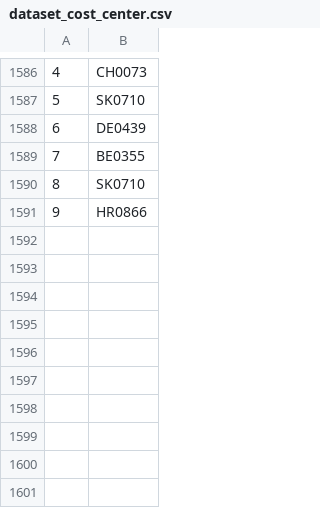
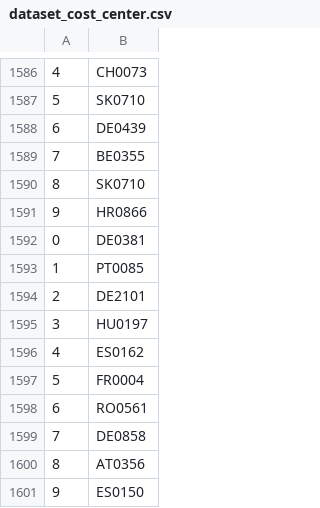
Before and after one commit to valdal14/olympy, a CSV file: dataset_cost_center.csv, drawn as a sheet; only a part is shown, gaps mark what is left out; the diff names each change by its address in the sheet, - before the commit and + after, or states it on an @@ line.

Commit message:
Automated CSV data append at 19:06:18

```diff
--- a/dataset_cost_center.csv
+++ b/dataset_cost_center.csv
+row 1592: 0 | DE0381
+row 1593: 1 | PT0085
+row 1594: 2 | DE2101
+row 1595: 3 | HU0197
+row 1596: 4 | ES0162
+row 1597: 5 | FR0004
+row 1598: 6 | RO0561
+row 1599: 7 | DE0858
+row 1600: 8 | AT0356
+row 1601: 9 | ES0150
```
